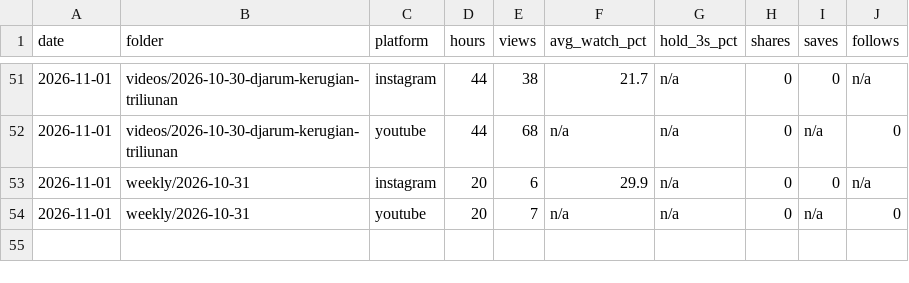
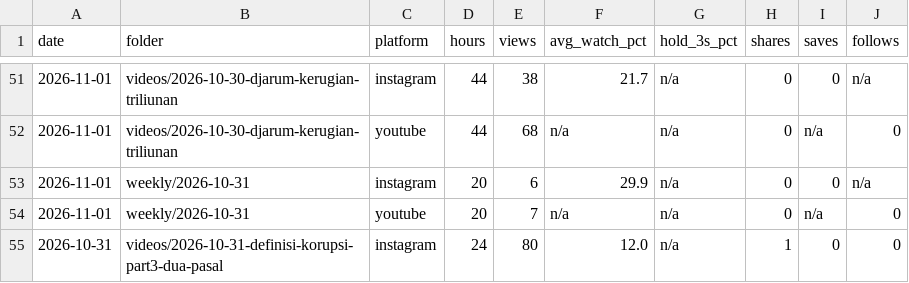
Before and after one commit to psatyadarma/explainer-studio, a CSV file: accounts/rangkumindong/knowledge/metrics.csv, drawn as a sheet; only a part is shown, gaps mark what is left out; the diff names each change by its address in the sheet, - before the commit and + after, or states it on an @@ line.

```diff
--- a/accounts/rangkumindong/knowledge/metrics.csv
+++ b/accounts/rangkumindong/knowledge/metrics.csv
+row 55: 2026-10-31 | videos/2026-10-31-definisi-korupsi-part3-dua-pasal | instagram | 24 | 80 | 12.0 | n/a | 1 | 0 | 0
```
